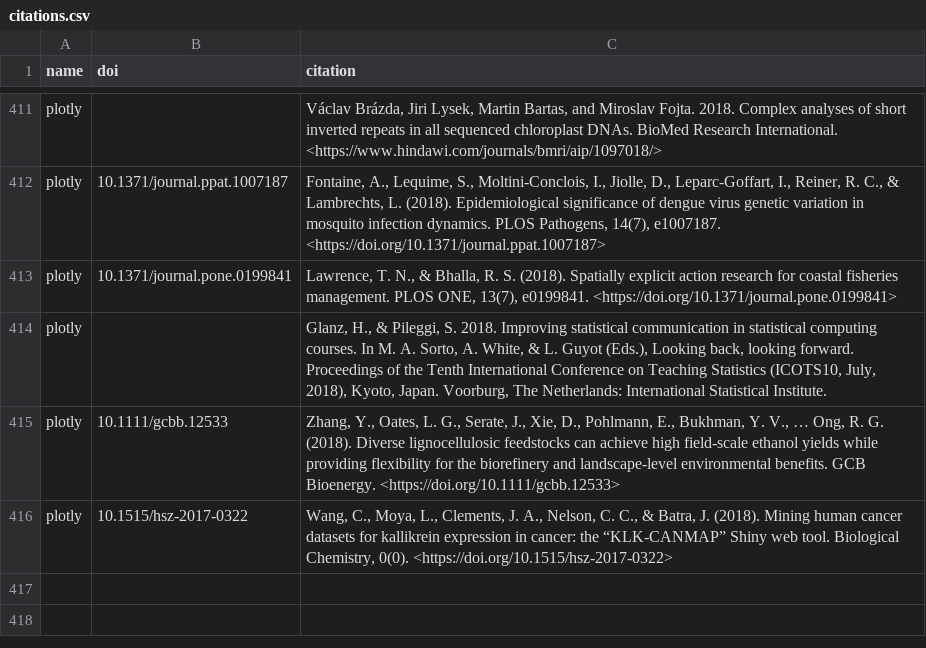
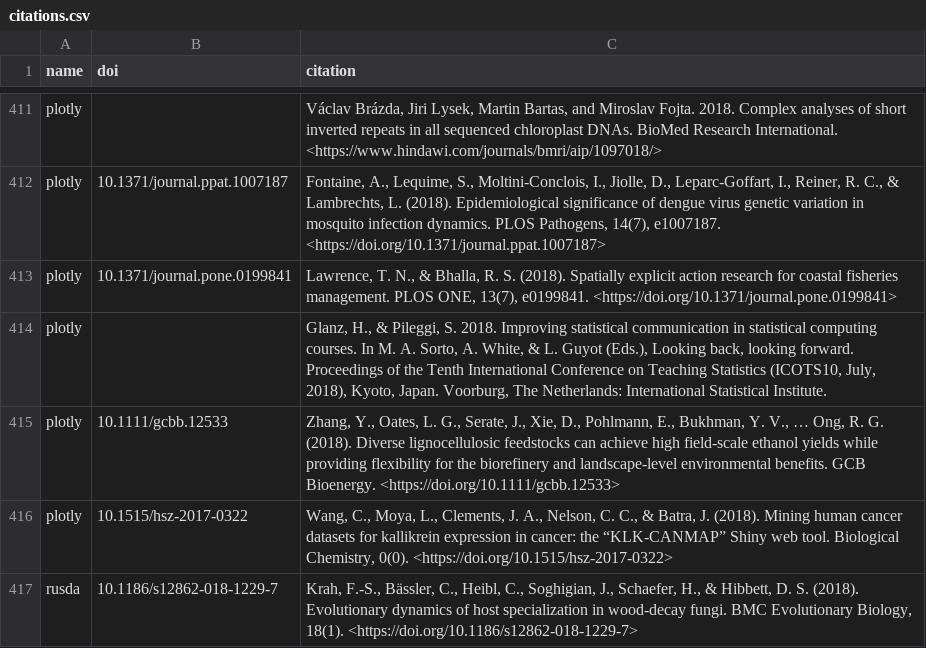
Before and after one commit to ropensci/roapi, a CSV file: data/citations.csv, drawn as a sheet; only a part is shown, gaps mark what is left out; the diff names each change by its address in the sheet, - before the commit and + after, or states it on an @@ line.

Commit message:
rusda citation

```diff
--- a/data/citations.csv
+++ b/data/citations.csv
+row 417: rusda | 10.1186/s12862-018-1229-7 | Krah, F.-S., Bässler, C., Heibl, C., Soghigian, J., Schaefer, H., & Hibbett, D. S. (2018). Evolutionary dynamics of host specialization in wood-decay fungi. BMC Evolutionary Biology, 18(1). <https://doi.org/10.1186/s12862-018-1229-7>
```
